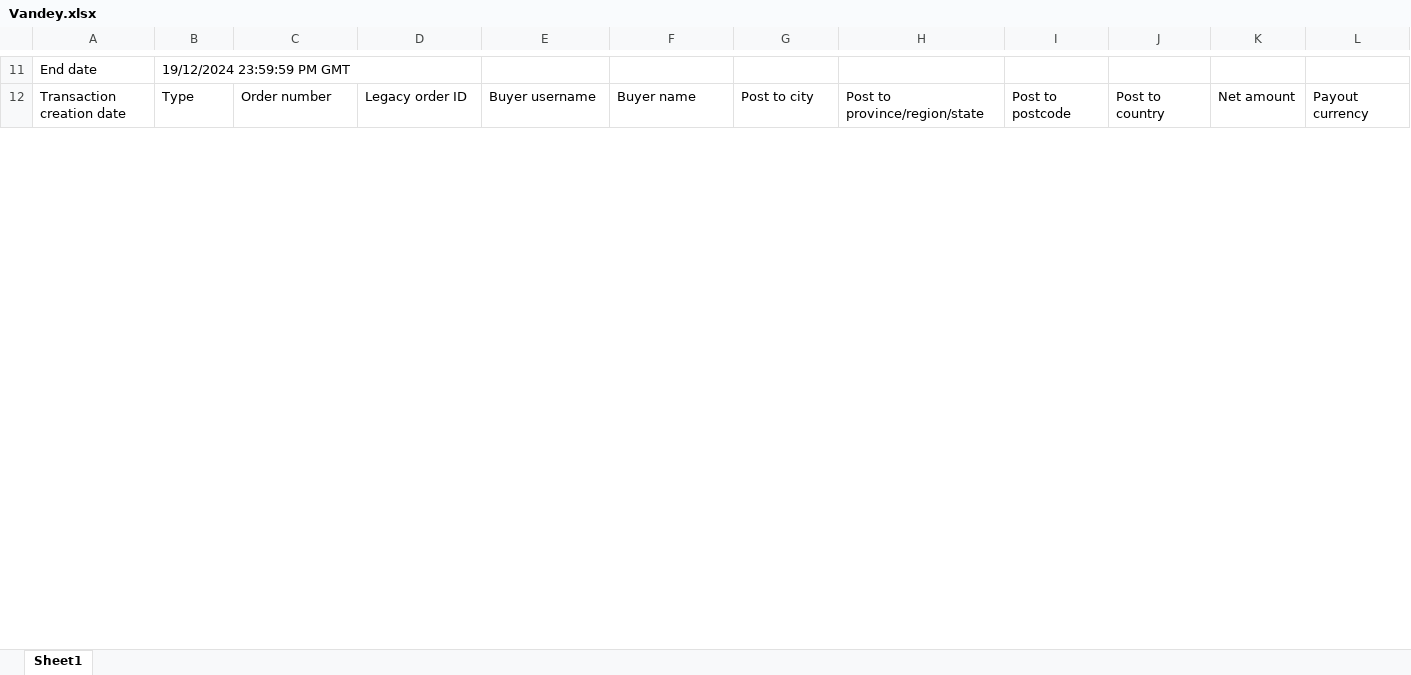
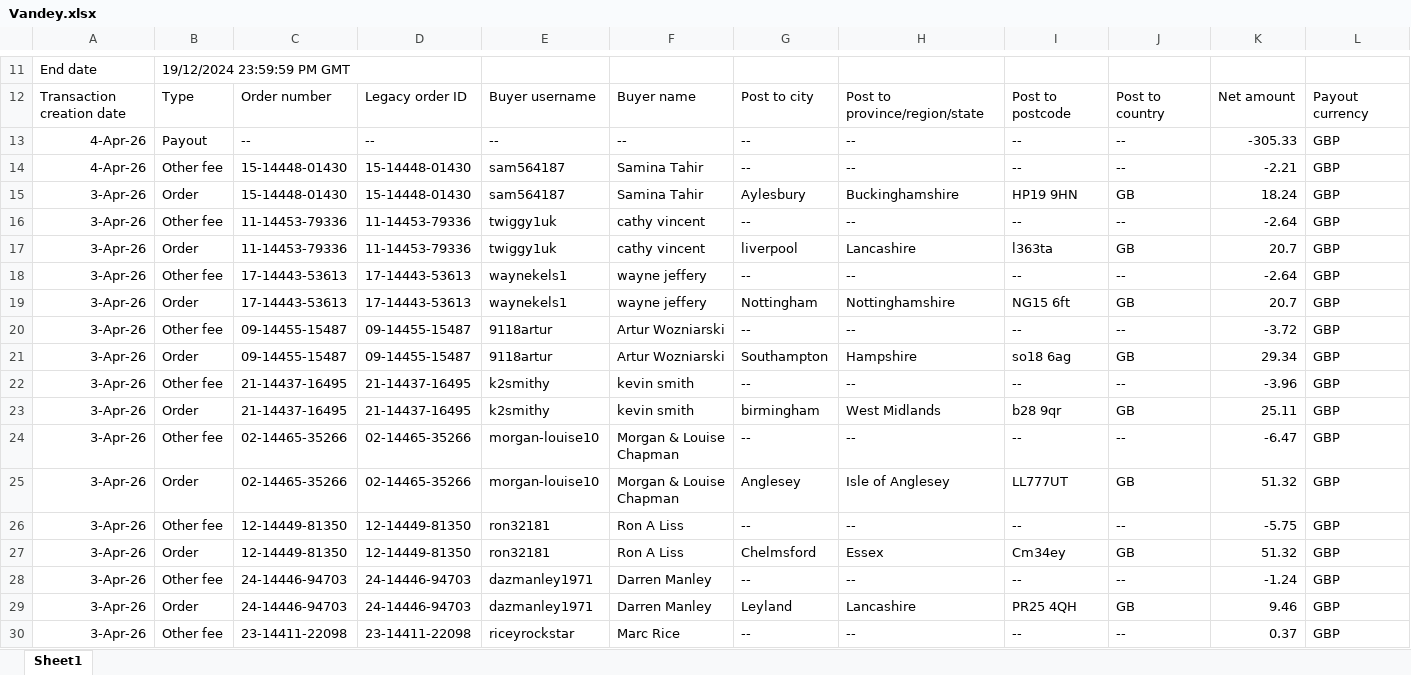
Before and after one commit to NIBH014B/BuckchiDailyReport, an Excel workbook: Raw Sales Data/Vandey.xlsx, sheet Sheet1, drawn as a sheet; only a part is shown, gaps mark what is left out; values as stored, in another font and other column widths than the file's, no borders; rows hold the shown columns only; the diff covers the shown part only; the diff names each change by its address in the sheet, - before the commit and + after, or states it on an @@ line.

```diff
--- a/Raw Sales Data/Vandey.xlsx (sheet Sheet1)
+++ b/Raw Sales Data/Vandey.xlsx (sheet Sheet1)
+row 13: 4-Apr-26 | Payout | -- | -- | -- | -- | -- | -- | -- | -- | -305.33 | GBP
+row 14: 4-Apr-26 | Other fee | 15-14448-01430 | 15-14448-01430 | sam564187 | Samina Tahir | -- | -- | -- | -- | -2.21 | GBP
+row 15: 3-Apr-26 | Order | 15-14448-01430 | 15-14448-01430 | sam564187 | Samina Tahir | Aylesbury | Buckinghamshire | HP19 9HN | GB | 18.24 | GBP
+row 16: 3-Apr-26 | Other fee | 11-14453-79336 | 11-14453-79336 | twiggy1uk | cathy vincent | -- | -- | -- | -- | -2.64 | GBP
+row 17: 3-Apr-26 | Order | 11-14453-79336 | 11-14453-79336 | twiggy1uk | cathy vincent | liverpool | Lancashire | l363ta | GB | 20.7 | GBP
+row 18: 3-Apr-26 | Other fee | 17-14443-53613 | 17-14443-53613 | waynekels1 | wayne jeffery | -- | -- | -- | -- | -2.64 | GBP
+row 19: 3-Apr-26 | Order | 17-14443-53613 | 17-14443-53613 | waynekels1 | wayne jeffery | Nottingham | Nottinghamshire | NG15 6ft | GB | 20.7 | GBP
+row 20: 3-Apr-26 | Other fee | 09-14455-15487 | 09-14455-15487 | 9118artur | Artur Wozniarski | -- | -- | -- | -- | -3.72 | GBP
+row 21: 3-Apr-26 | Order | 09-14455-15487 | 09-14455-15487 | 9118artur | Artur Wozniarski | Southampton | Hampshire | so18 6ag | GB | 29.34 | GBP
+row 22: 3-Apr-26 | Other fee | 21-14437-16495 | 21-14437-16495 | k2smithy | kevin smith | -- | -- | -- | -- | -3.96 | GBP
+row 23: 3-Apr-26 | Order | 21-14437-16495 | 21-14437-16495 | k2smithy | kevin smith | birmingham | West Midlands | b28 9qr | GB | 25.11 | GBP
+row 24: 3-Apr-26 | Other fee | 02-14465-35266 | 02-14465-35266 | morgan-louise10 | Morgan & Louise Chapman | -- | -- | -- | -- | -6.47 | GBP
+row 25: 3-Apr-26 | Order | 02-14465-35266 | 02-14465-35266 | morgan-louise10 | Morgan & Louise Chapman | Anglesey | Isle of Anglesey | LL777UT | GB | 51.32 | GBP
+row 26: 3-Apr-26 | Other fee | 12-14449-81350 | 12-14449-81350 | ron32181 | Ron A Liss | -- | -- | -- | -- | -5.75 | GBP
+row 27: 3-Apr-26 | Order | 12-14449-81350 | 12-14449-81350 | ron32181 | Ron A Liss | Chelmsford | Essex | Cm34ey | GB | 51.32 | GBP
+row 28: 3-Apr-26 | Other fee | 24-14446-94703 | 24-14446-94703 | dazmanley1971 | Darren Manley | -- | -- | -- | -- | -1.24 | GBP
+row 29: 3-Apr-26 | Order | 24-14446-94703 | 24-14446-94703 | dazmanley1971 | Darren Manley | Leyland | Lancashire | PR25 4QH | GB | 9.46 | GBP
+row 30: 3-Apr-26 | Other fee | 23-14411-22098 | 23-14411-22098 | riceyrockstar | Marc Rice | -- | -- | -- | -- | 0.37 | GBP
```
Also changed, not shown: 1 added row and 68 edited cells elsewhere in this sheet, Raw Sales Data/Buckchi.xlsx.
